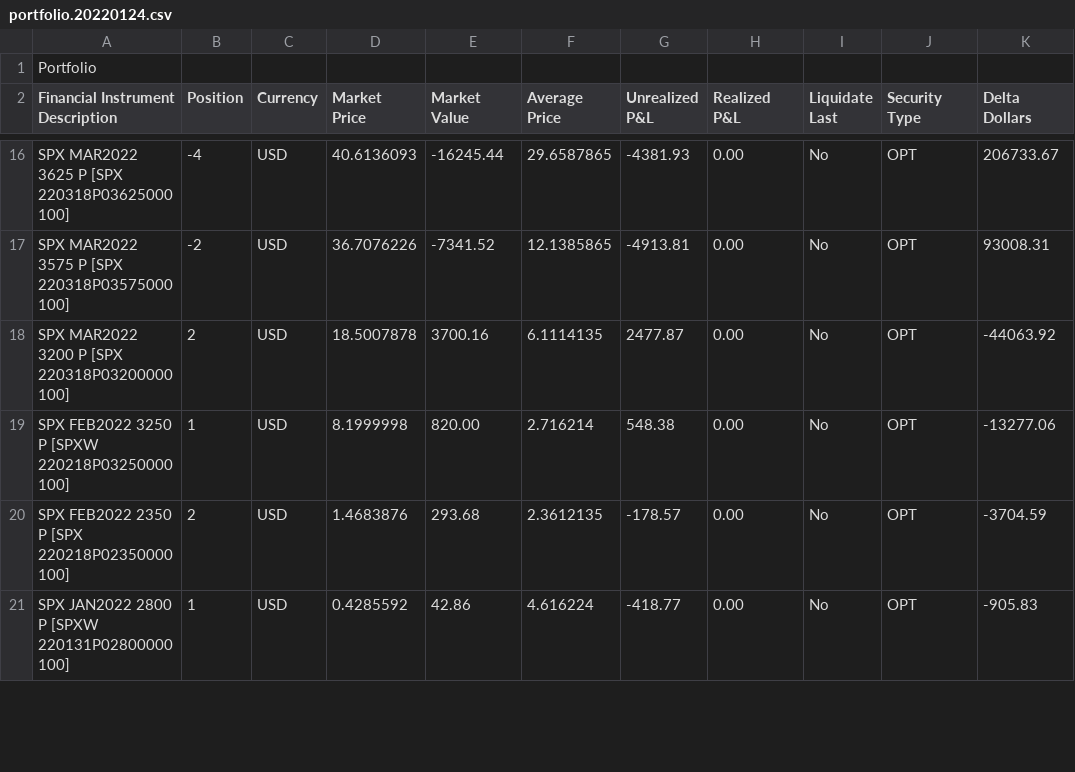
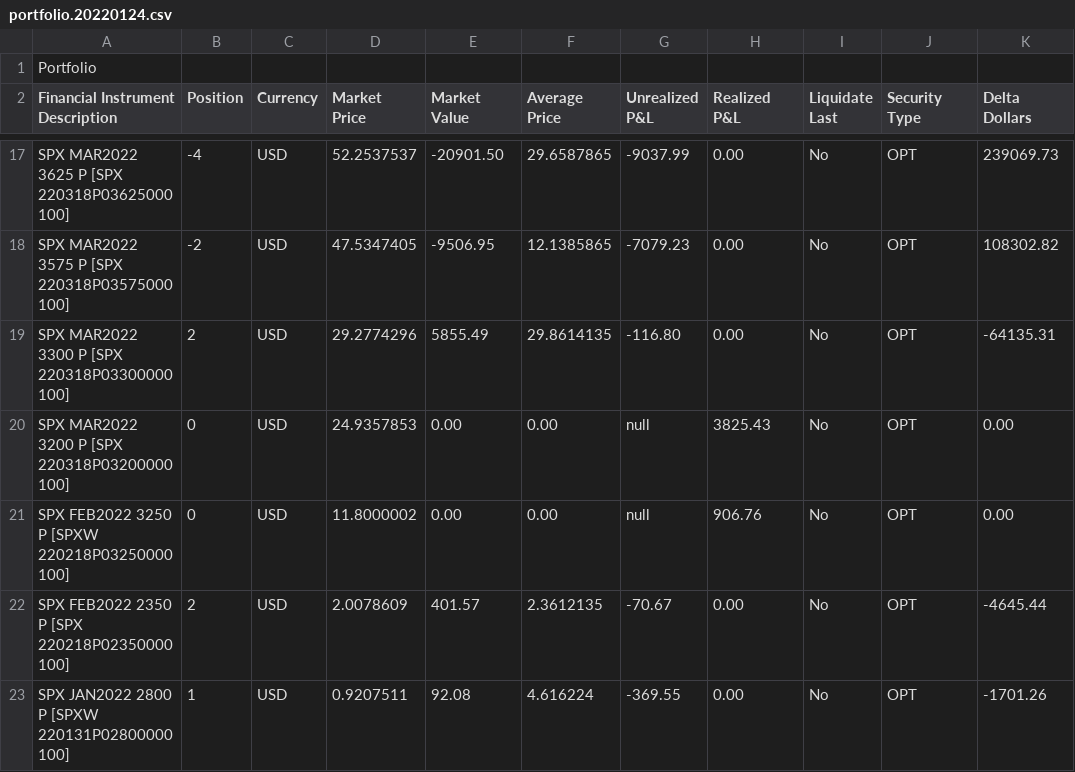
Before and after one commit to lel4866/CompareONEToIB.cs, a CSV file: IBExport/portfolio.20220124.csv, drawn as a sheet; only a part is shown, gaps mark what is left out; addresses are those after the commit; the diff covers the shown part only; the diff names each change by its address in the sheet, - before the commit and + after, or states it on an @@ line.

```diff
--- a/IBExport/portfolio.20220124.csv
+++ b/IBExport/portfolio.20220124.csv
-D17 (Market Price): 40.6136093
+D17 (Market Price): 52.2537537
-E17 (Market Value): -16245.44
+E17 (Market Value): -20901.50
-G17 (Unrealized P&L): -4381.93
+G17 (Unrealized P&L): -9037.99
-K17 (Delta Dollars): 206733.67
+K17 (Delta Dollars): 239069.73
-D18 (Market Price): 36.7076226
+D18 (Market Price): 47.5347405
-E18 (Market Value): -7341.52
+E18 (Market Value): -9506.95
-G18 (Unrealized P&L): -4913.81
+G18 (Unrealized P&L): -7079.23
-K18 (Delta Dollars): 93008.31
+K18 (Delta Dollars): 108302.82
+row 19: SPX MAR2022 3300 P [SPX 220318P03300000 100] | 2 | USD | 29.2774296 | 5855.49 | 29.8614135 | -116.80 | 0.00 | No | OPT | -64135.31
-B20 (Position): 2
+B20 (Position): 0
-D20 (Market Price): 18.5007878
+D20 (Market Price): 24.9357853
-E20 (Market Value): 3700.16
+E20 (Market Value): 0.00
-F20 (Average Price): 6.1114135
+F20 (Average Price): 0.00
-G20 (Unrealized P&L): 2477.87
+G20 (Unrealized P&L): null
-H20 (Realized P&L): 0.00
+H20 (Realized P&L): 3825.43
-K20 (Delta Dollars): -44063.92
+K20 (Delta Dollars): 0.00
-B21 (Position): 1
+B21 (Position): 0
-D21 (Market Price): 8.1999998
+D21 (Market Price): 11.8000002
-E21 (Market Value): 820.00
+E21 (Market Value): 0.00
-F21 (Average Price): 2.716214
+F21 (Average Price): 0.00
-G21 (Unrealized P&L): 548.38
+G21 (Unrealized P&L): null
-H21 (Realized P&L): 0.00
+H21 (Realized P&L): 906.76
-K21 (Delta Dollars): -13277.06
+K21 (Delta Dollars): 0.00
-D22 (Market Price): 1.4683876
+D22 (Market Price): 2.0078609
-E22 (Market Value): 293.68
+E22 (Market Value): 401.57
-G22 (Unrealized P&L): -178.57
+G22 (Unrealized P&L): -70.67
-K22 (Delta Dollars): -3704.59
+K22 (Delta Dollars): -4645.44
-D23 (Market Price): 0.4285592
+D23 (Market Price): 0.9207511
-E23 (Market Value): 42.86
+E23 (Market Value): 92.08
-G23 (Unrealized P&L): -418.77
+G23 (Unrealized P&L): -369.55
-K23 (Delta Dollars): -905.83
+K23 (Delta Dollars): -1701.26
```
Also changed, not shown: 1 added row and 75 edited cells elsewhere in this file, ONEExport/2022-01-24-ONEDetailReport.csv, 1 other file.
